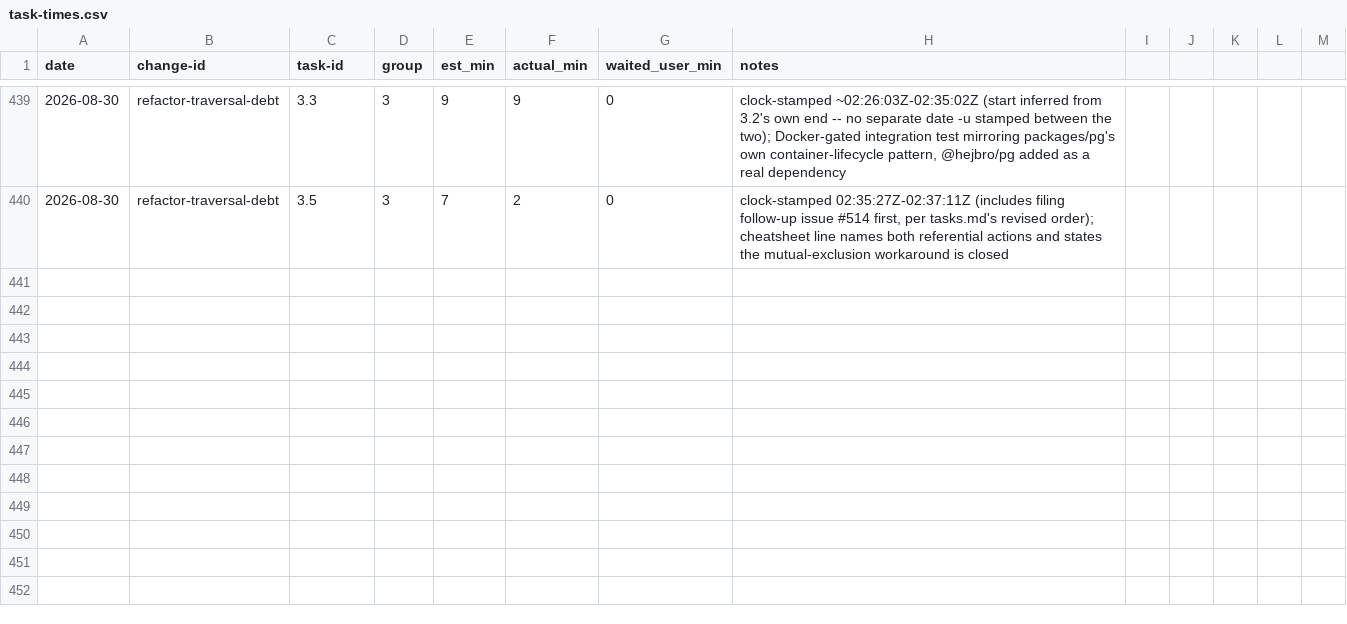
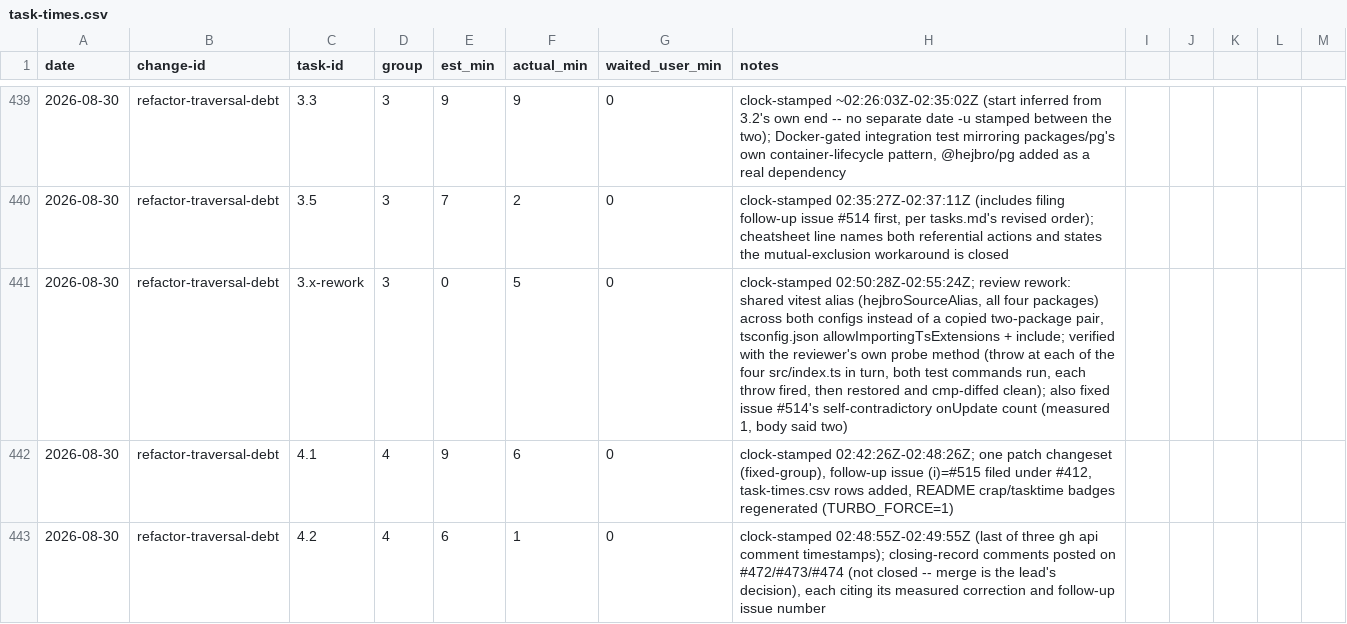
Before and after one commit to quickstart-now/hejbro, a CSV file: openspec/task-times.csv, drawn as a sheet; only a part is shown, gaps mark what is left out; the diff names each change by its address in the sheet, - before the commit and + after, or states it on an @@ line.

Commit message:
chore(release): close the ledger asymmetry (3.x-rework, 4.1, 4.2)
openspec/task-times.csv gains three rows the previous commit missed:
the group-3 alias rework (c2ff3ba, overhead, same category as 1.1's
own rework row), and 4.1/4.2 themselves. Leaving rework asymmetric
between groups would understate the estimate multiplier for the next
piece's own calibration, which is the whole point of the D88 ledger.

README badges regenerated from the updated ledger (TURBO_FORCE=1):
tasks 365 -> 367 done (4.1/4.2 count, the two rework rows don't -- a
row with no positive est_min is overhead, not an estimated task,
D88's own rule). CRAP badge unchanged byte-for-byte (no source
changed since it was last measured), so check:crap correctly kept the
prior SHA rather than manufacturing a diff.

tasks.md: 3.1/3.2/3.3/3.5/4.1/4.2 checked off; 3.4 stays unchecked
(BLOCKED, by design).

```diff
--- a/openspec/task-times.csv
+++ b/openspec/task-times.csv
+row 441: 2026-08-30 | refactor-traversal-debt | 3.x-rework | 3 | 0 | 5 | 0 | clock-stamped 02:50:28Z-02:55:24Z; review rework: shared vitest alias (hejbroSourceAlias, all four packages) across both configs instead of a copied two-package pair, tsconfig.json allowImportingTsExtensions + include; verified with the reviewer's own probe method (throw at each of the four src/index.ts in turn, both test commands run, each throw fired, then restored and cmp-diffed clean); also fixed issue #514's self-contradictory onUpdate count (measured 1, body said two)
+row 442: 2026-08-30 | refactor-traversal-debt | 4.1 | 4 | 9 | 6 | 0 | clock-stamped 02:42:26Z-02:48:26Z; one patch changeset (fixed-group), follow-up issue (i)=#515 filed under #412, task-times.csv rows added, README crap/tasktime badges regenerated (TURBO_FORCE=1)
+row 443: 2026-08-30 | refactor-traversal-debt | 4.2 | 4 | 6 | 1 | 0 | clock-stamped 02:48:55Z-02:49:55Z (last of three gh api comment timestamps); closing-record comments posted on #472/#473/#474 (not closed -- merge is the lead's decision), each citing its measured correction and follow-up issue number
```
Also changed, not shown: 2 other files.
